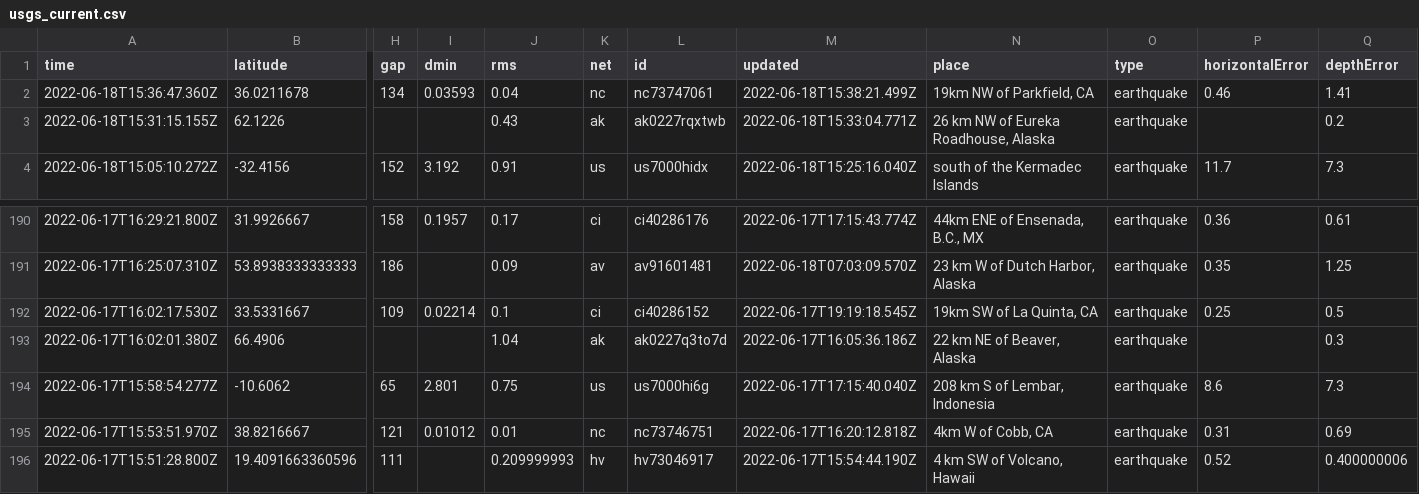
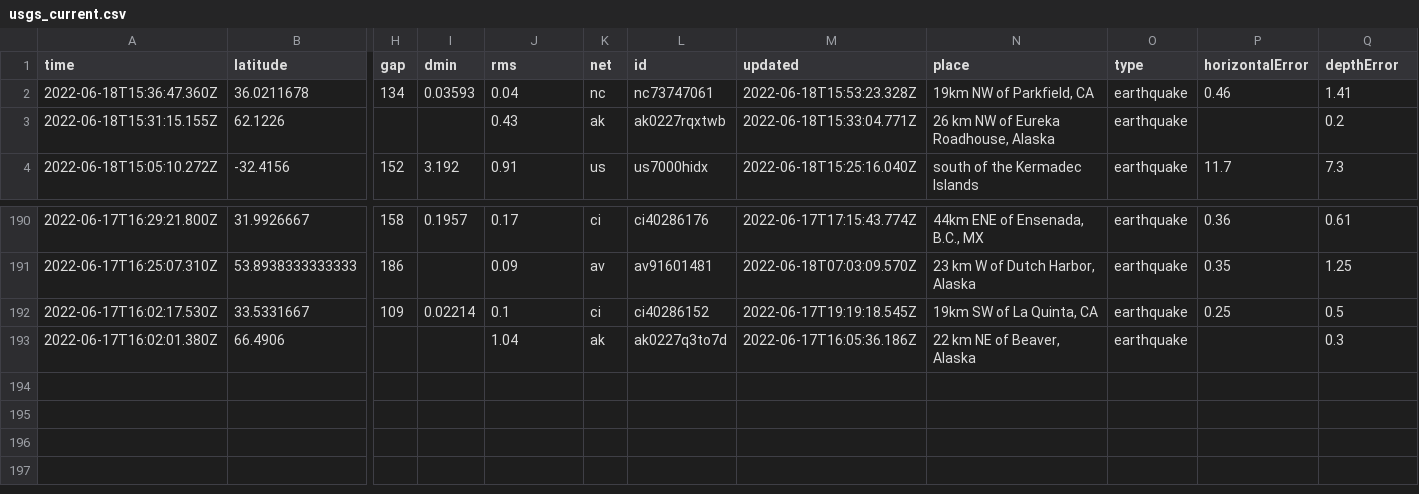
Before and after one commit to CHelmsenterprisenewscom/my-reporting-robot, a CSV file: usgs_current.csv, drawn as a sheet; only a part is shown, gaps mark what is left out; rows hold the shown columns only; the diff names each change by its address in the sheet, - before the commit and + after, or states it on an @@ line.

```diff
--- a/usgs_current.csv
+++ b/usgs_current.csv
-M2 (updated): 2022-06-18T15:38:21.499Z
+M2 (updated): 2022-06-18T15:53:23.328Z
-row 194: 2022-06-17T15:58:54.277Z | -10.6062 | 65 | 2.801 | 0.75 | us | us7000hi6g | 2022-06-17T17:15:40.040Z | 208 km S of Lembar, Indonesia | earthquake | 8.6 | 7.3
-row 195: 2022-06-17T15:53:51.970Z | 38.8216667 | 121 | 0.01012 | 0.01 | nc | nc73746751 | 2022-06-17T16:20:12.818Z | 4km W of Cobb, CA | earthquake | 0.31 | 0.69
-row 196: 2022-06-17T15:51:28.800Z | 19.4091663360596 | 111 |  | 0.209999993 | hv | hv73046917 | 2022-06-17T15:54:44.190Z | 4 km SW of Volcano, Hawaii | earthquake | 0.52 | 0.400000006
```
